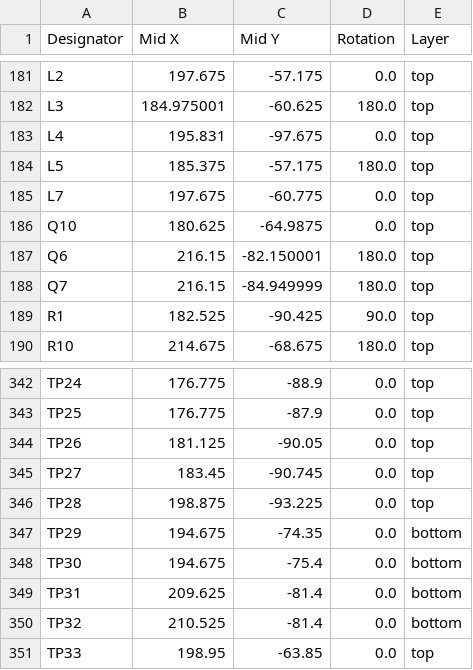
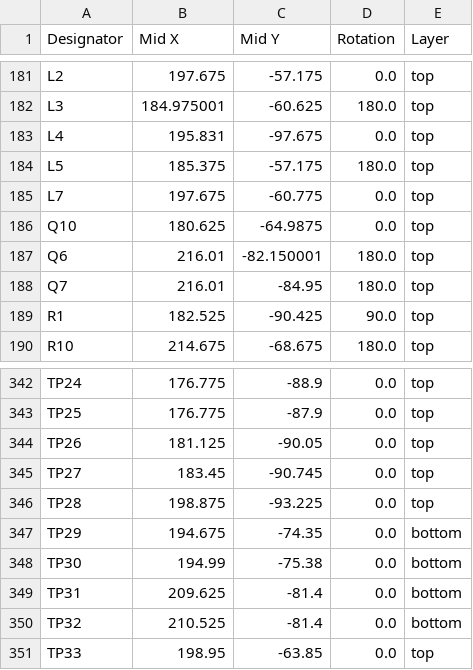
Before and after one commit to DergLabs/DICE, a CSV file: Hardware/Boards/FPGA Module/FPGA Module/production/positions.csv, drawn as a sheet; only a part is shown, gaps mark what is left out.

```diff
--- a/Hardware/Boards/FPGA Module/FPGA Module/production/positions.csv
+++ b/Hardware/Boards/FPGA Module/FPGA Module/production/positions.csv
@@ -186,4 +186,4 @@ L7,197.675,-60.775,0.0,top
 Q10,180.625,-64.9875,0.0,top
-Q6,216.15,-82.150001,180.0,top
-Q7,216.15,-84.949999,180.0,top
+Q6,216.01,-82.150001,180.0,top
+Q7,216.01,-84.95,180.0,top
 R1,182.525,-90.425,90.0,top
@@ -347,3 +347,3 @@ TP28,198.875,-93.225,0.0,top
 TP29,194.675,-74.35,0.0,bottom
-TP30,194.675,-75.4,0.0,bottom
+TP30,194.99,-75.38,0.0,bottom
 TP31,209.625,-81.4,0.0,bottom
```
Also changed, not shown: 19 other files.
